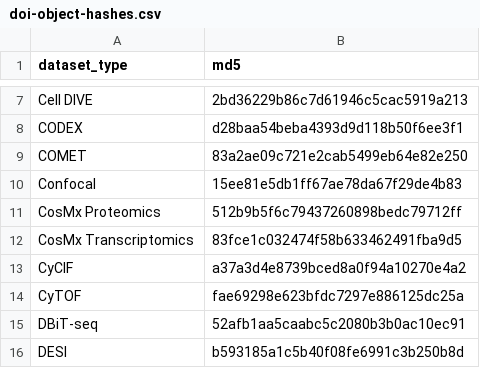
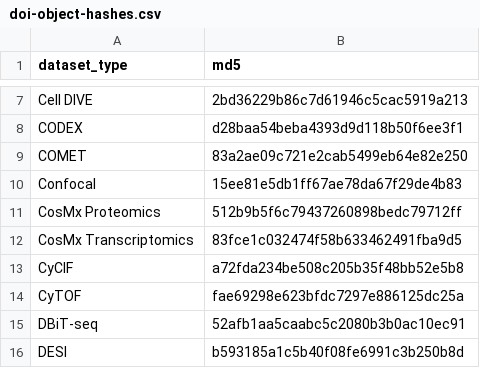
Before and after one commit to hubmapconsortium/ingest-validation-tools, a CSV file: docs/doi-object-hashes.csv, drawn as a sheet; only a part is shown, gaps mark what is left out.

```diff
--- a/docs/doi-object-hashes.csv
+++ b/docs/doi-object-hashes.csv
@@ -12,3 +12,3 @@ CosMx Proteomics,512b9b5f6c79437260898bedc79712ff
 CosMx Transcriptomics,83fce1c032474f58b633462491fba9d5
-CyCIF,a37a3d4e8739bced8a0f94a10270e4a2
+CyCIF,a72fda234be508c205b35f48bb52e5b8
 CyTOF,fae69298e623bfdc7297e886125dc25a
```
Also changed, not shown: 2 other files.
